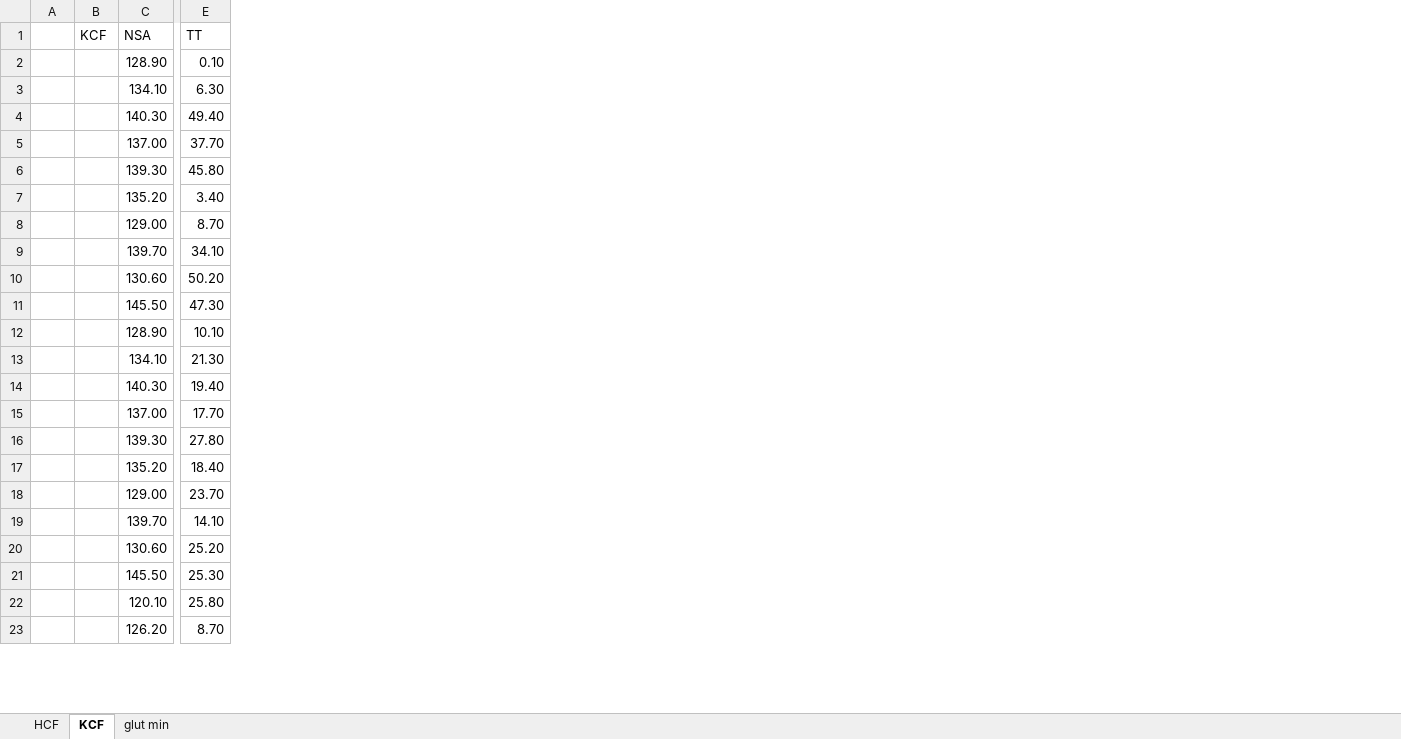
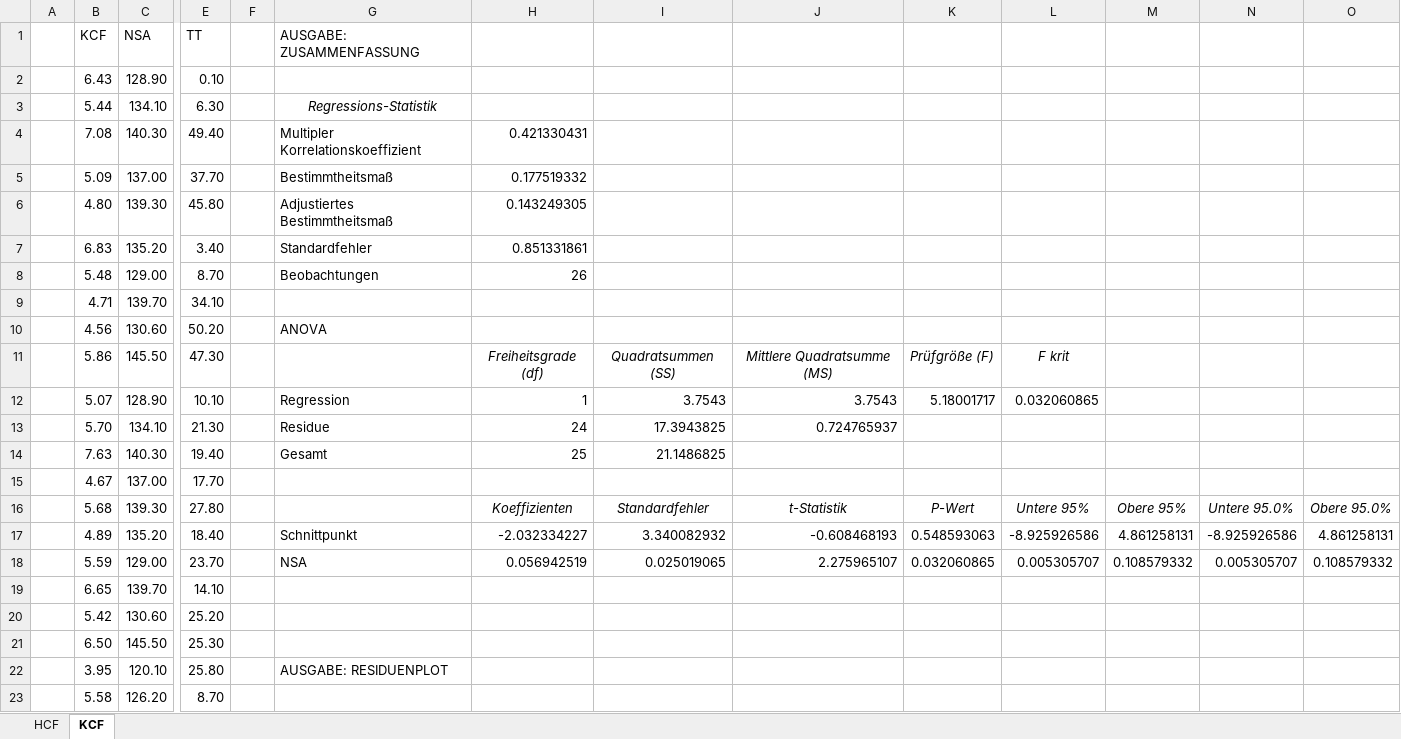
Before and after one commit to basgoncalves/OpenSimOutputToMAT-main, an Excel workbook: regression_analysis.xlsx, sheet KCF, drawn as a sheet; only a part is shown, gaps mark what is left out; values as stored, in another font and other column widths than the file's, no borders; charts and pictures not drawn; the diff covers the shown part only; the diff names each change by its address in the sheet, - before the commit and + after, or states it on an @@ line.

```diff
--- a/regression_analysis.xlsx (sheet KCF)
+++ b/regression_analysis.xlsx (sheet KCF)
-sheet tab: glut min
+column F, empty
+column G (AUSGABE: ZUSAMMENFASSUNG), rows 3-22: Regressions-Statistik | Multipler Korrelationskoeffizient | Bestimmtheitsmaß | Adjustiertes Bestimmtheitsmaß | Standardfehler | Beobachtungen |  | ANOVA |  | Regression | Residue | Gesamt |  |  | Schnittpunkt | NSA |  |  |  | AUSGABE: RESIDUENPLOT
+column H, rows 4-18: 0.421330431 | 0.177519332 | 0.143249305 | 0.851331861 | 26 |  |  | Freiheitsgrade (df) | 1 | 24 | 25 |  | Koeffizienten | -2.032334227 | 0.056942519
+column I, rows 11-18: Quadratsummen (SS) | 3.7543 | 17.3943825 | 21.1486825 |  | Standardfehler | 3.340082932 | 0.025019065
+column J, rows 11-18: Mittlere Quadratsumme (MS) | 3.7543 | 0.724765937 |  |  | t-Statistik | -0.608468193 | 2.275965107
+column K, rows 11-18: Prüfgröße (F) | 5.18001717 |  |  |  | P-Wert | 0.548593063 | 0.032060865
+column L, rows 11-18: F krit | 0.032060865 |  |  |  | Untere 95% | -8.925926586 | 0.005305707
+column M, rows 16-18: Obere 95% | 4.861258131 | 0.108579332
+column N, rows 16-18: Untere 95.0% | -8.925926586 | 0.005305707
+column O, rows 16-18: Obere 95.0% | 4.861258131 | 0.108579332
-B2 (KCF): (empty)
+B2 (KCF): 6.43
-B3 (KCF): (empty)
+B3 (KCF): 5.44
-B4 (KCF): (empty)
+B4 (KCF): 7.08
-B5 (KCF): (empty)
+B5 (KCF): 5.09
-B6 (KCF): (empty)
+B6 (KCF): 4.80
-B7 (KCF): (empty)
+B7 (KCF): 6.83
-B8 (KCF): (empty)
+B8 (KCF): 5.48
-B9 (KCF): (empty)
+B9 (KCF): 4.71
-B10 (KCF): (empty)
+B10 (KCF): 4.56
-B11 (KCF): (empty)
+B11 (KCF): 5.86
-B12 (KCF): (empty)
+B12 (KCF): 5.07
-B13 (KCF): (empty)
+B13 (KCF): 5.70
-B14 (KCF): (empty)
+B14 (KCF): 7.63
-B15 (KCF): (empty)
+B15 (KCF): 4.67
-B16 (KCF): (empty)
+B16 (KCF): 5.68
-B17 (KCF): (empty)
+B17 (KCF): 4.89
-B18 (KCF): (empty)
+B18 (KCF): 5.59
-B19 (KCF): (empty)
+B19 (KCF): 6.65
-B20 (KCF): (empty)
+B20 (KCF): 5.42
-B21 (KCF): (empty)
+B21 (KCF): 6.50
-B22 (KCF): (empty)
+B22 (KCF): 3.95
-B23 (KCF): (empty)
+B23 (KCF): 5.58
```
Also changed, not shown: 23 added rows and 4 edited cells elsewhere in this sheet, charts or pictures, 6 other files.
